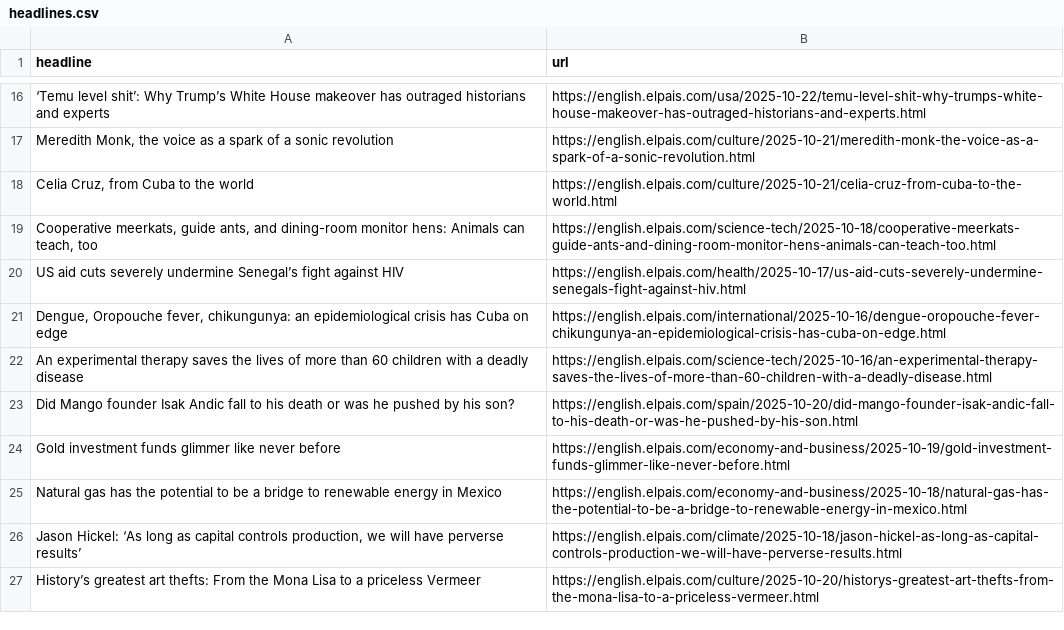
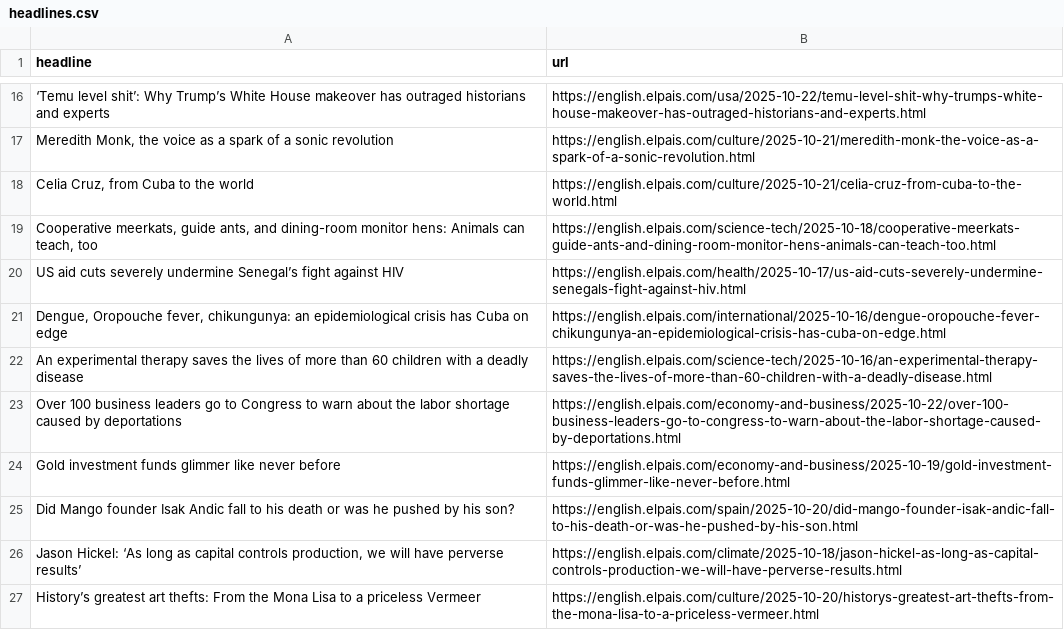
Before and after one commit to adiel3/el-pais-autoscraper, a CSV file: headlines.csv, drawn as a sheet; only a part is shown, gaps mark what is left out.

```diff
--- a/headlines.csv
+++ b/headlines.csv
@@ -22,5 +22,5 @@ US aid cuts severely undermine Senegal’s fight against HIV,https://english.elp
 An experimental therapy saves the lives of more than 60 children with a deadly disease,https://english.elpais.com/science-tech/2025-10-16/an-experimental-therapy-saves-the-lives-of-more-than-60-children-with-a-deadly-disease.html
+Over 100 business leaders go to Congress to warn about the labor shortage caused by deportations,https://english.elpais.com/economy-and-business/2025-10-22/over-100-business-leaders-go-to-congress-to-warn-about-the-labor-shortage-caused-by-deportations.html
+Gold investment funds glimmer like never before ,https://english.elpais.com/economy-and-business/2025-10-19/gold-investment-funds-glimmer-like-never-before.html
 Did Mango founder Isak Andic fall to his death or was he pushed by his son?  ,https://english.elpais.com/spain/2025-10-20/did-mango-founder-isak-andic-fall-to-his-death-or-was-he-pushed-by-his-son.html
-Gold investment funds glimmer like never before ,https://english.elpais.com/economy-and-business/2025-10-19/gold-investment-funds-glimmer-like-never-before.html
-Natural gas has the potential to be a bridge to renewable energy in Mexico ,https://english.elpais.com/economy-and-business/2025-10-18/natural-gas-has-the-potential-to-be-a-bridge-to-renewable-energy-in-mexico.html
 "Jason Hickel: ‘As long as capital controls production, we will have perverse results’",https://english.elpais.com/climate/2025-10-18/jason-hickel-as-long-as-capital-controls-production-we-will-have-perverse-results.html
```
